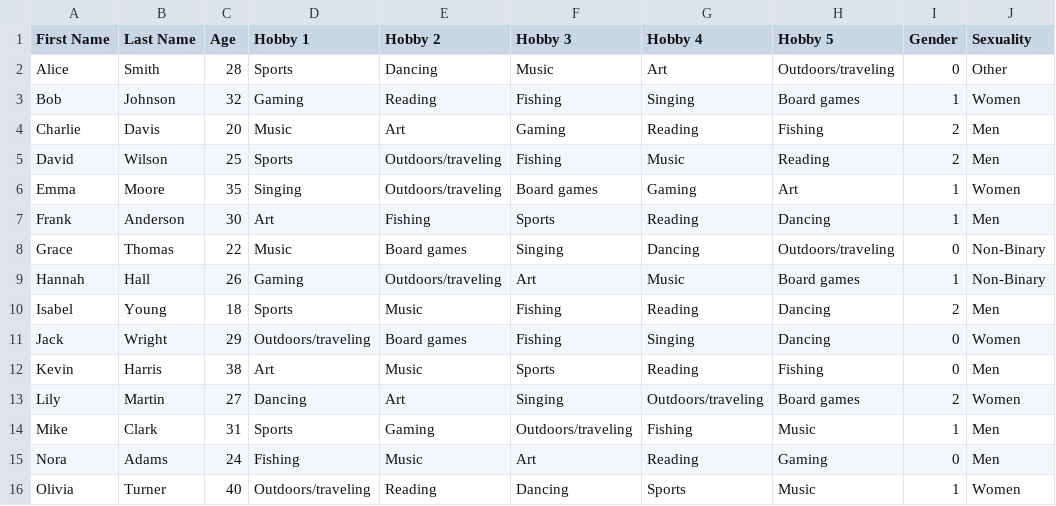
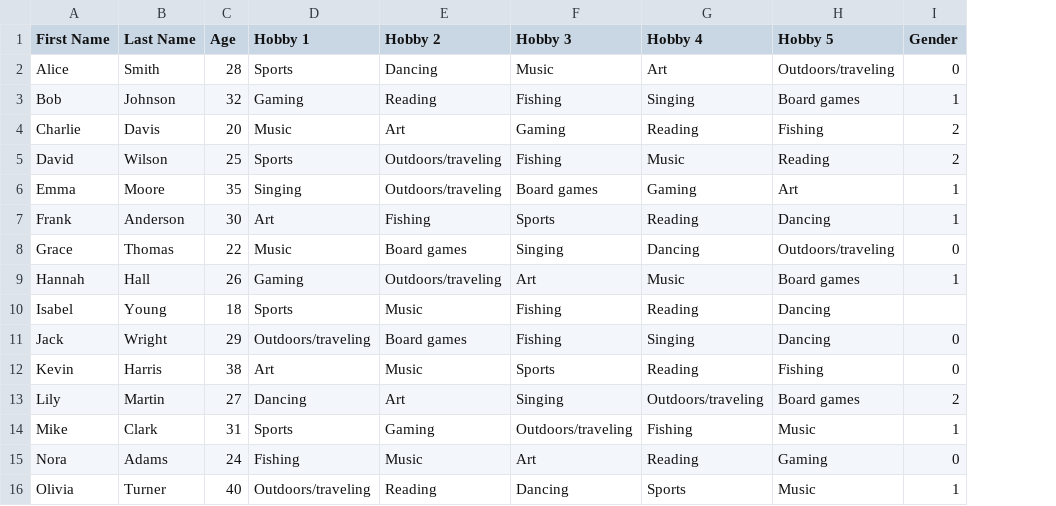
Before and after one commit to goodafternoonbruv/Bacon-and-Eggs, a CSV file: MatchMaker Responses.csv, drawn as a sheet; the diff names each change by its address in the sheet, - before the commit and + after, or states it on an @@ line.

Commit message:
Update MatchMaker Responses.csv

```diff
--- a/MatchMaker Responses.csv
+++ b/MatchMaker Responses.csv
-column J (Sexuality), rows 2-16: Other | Women | Men | Men | Women | Men | Non-Binary | Non-Binary | Men | Women | Men | Women | Men | Men | Women
-I10 (Gender): 2
+I10 (Gender): (empty)
```
